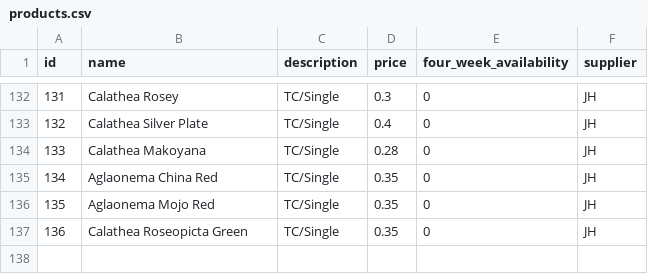
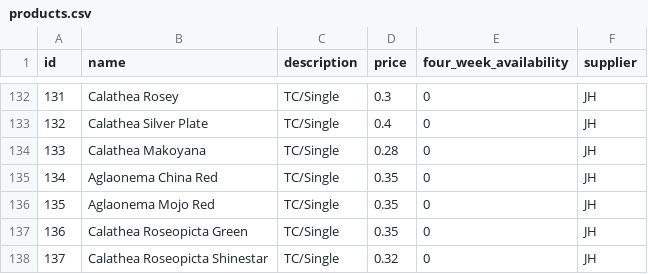
Before and after one commit to Pdvgpc/GPC-Orders-App, a CSV file: data/products.csv, drawn as a sheet; only a part is shown, gaps mark what is left out; the diff names each change by its address in the sheet, - before the commit and + after, or states it on an @@ line.

Commit message:
update products.csv

```diff
--- a/data/products.csv
+++ b/data/products.csv
+row 138: 137 | Calathea Roseopicta Shinestar | TC/Single | 0.32 | 0 | JH
```
